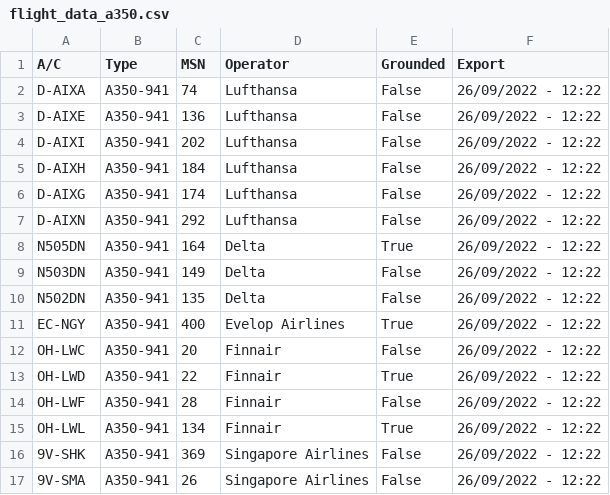
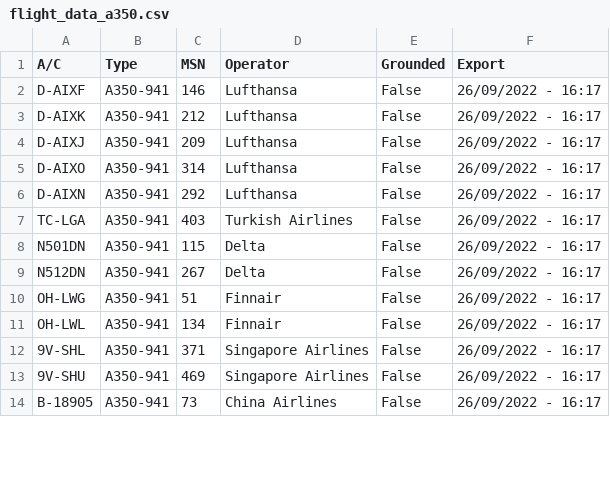
Before and after one commit to clintjb/A350-Tracking, a CSV file: _data/flight_data_a350.csv, drawn as a sheet; only a part is shown; the diff covers the shown part only.

```diff
--- a/_data/flight_data_a350.csv
+++ b/_data/flight_data_a350.csv
@@ -1,17 +1,14 @@
 A/C,Type,MSN,Operator,Grounded,Export
-D-AIXA,A350-941,74,Lufthansa,False,26/09/2022 - 12:22
-D-AIXE,A350-941,136,Lufthansa,False,26/09/2022 - 12:22
-D-AIXI,A350-941,202,Lufthansa,False,26/09/2022 - 12:22
-D-AIXH,A350-941,184,Lufthansa,False,26/09/2022 - 12:22
-D-AIXG,A350-941,174,Lufthansa,False,26/09/2022 - 12:22
-D-AIXN,A350-941,292,Lufthansa,False,26/09/2022 - 12:22
-N505DN,A350-941,164,Delta,True,26/09/2022 - 12:22
-N503DN,A350-941,149,Delta,False,26/09/2022 - 12:22
-N502DN,A350-941,135,Delta,False,26/09/2022 - 12:22
-EC-NGY,A350-941,400,Evelop Airlines,True,26/09/2022 - 12:22
-OH-LWC,A350-941,20,Finnair,False,26/09/2022 - 12:22
-OH-LWD,A350-941,22,Finnair,True,26/09/2022 - 12:22
-OH-LWF,A350-941,28,Finnair,False,26/09/2022 - 12:22
-OH-LWL,A350-941,134,Finnair,True,26/09/2022 - 12:22
-9V-SHK,A350-941,369,Singapore Airlines,False,26/09/2022 - 12:22
-9V-SMA,A350-941,26,Singapore Airlines,False,26/09/2022 - 12:22
+D-AIXF,A350-941,146,Lufthansa,False,26/09/2022 - 16:17
+D-AIXK,A350-941,212,Lufthansa,False,26/09/2022 - 16:17
+D-AIXJ,A350-941,209,Lufthansa,False,26/09/2022 - 16:17
+D-AIXO,A350-941,314,Lufthansa,False,26/09/2022 - 16:17
+D-AIXN,A350-941,292,Lufthansa,False,26/09/2022 - 16:17
+TC-LGA,A350-941,403,Turkish Airlines,False,26/09/2022 - 16:17
+N501DN,A350-941,115,Delta,False,26/09/2022 - 16:17
+N512DN,A350-941,267,Delta,False,26/09/2022 - 16:17
+OH-LWG,A350-941,51,Finnair,False,26/09/2022 - 16:17
+OH-LWL,A350-941,134,Finnair,False,26/09/2022 - 16:17
+9V-SHL,A350-941,371,Singapore Airlines,False,26/09/2022 - 16:17
+9V-SHU,A350-941,469,Singapore Airlines,False,26/09/2022 - 16:17
+B-18905,A350-941,73,China Airlines,False,26/09/2022 - 16:17
```
Also changed, not shown: 2 added rows, 14 removed rows and 29 edited cells elsewhere in this file, 2 other files.
